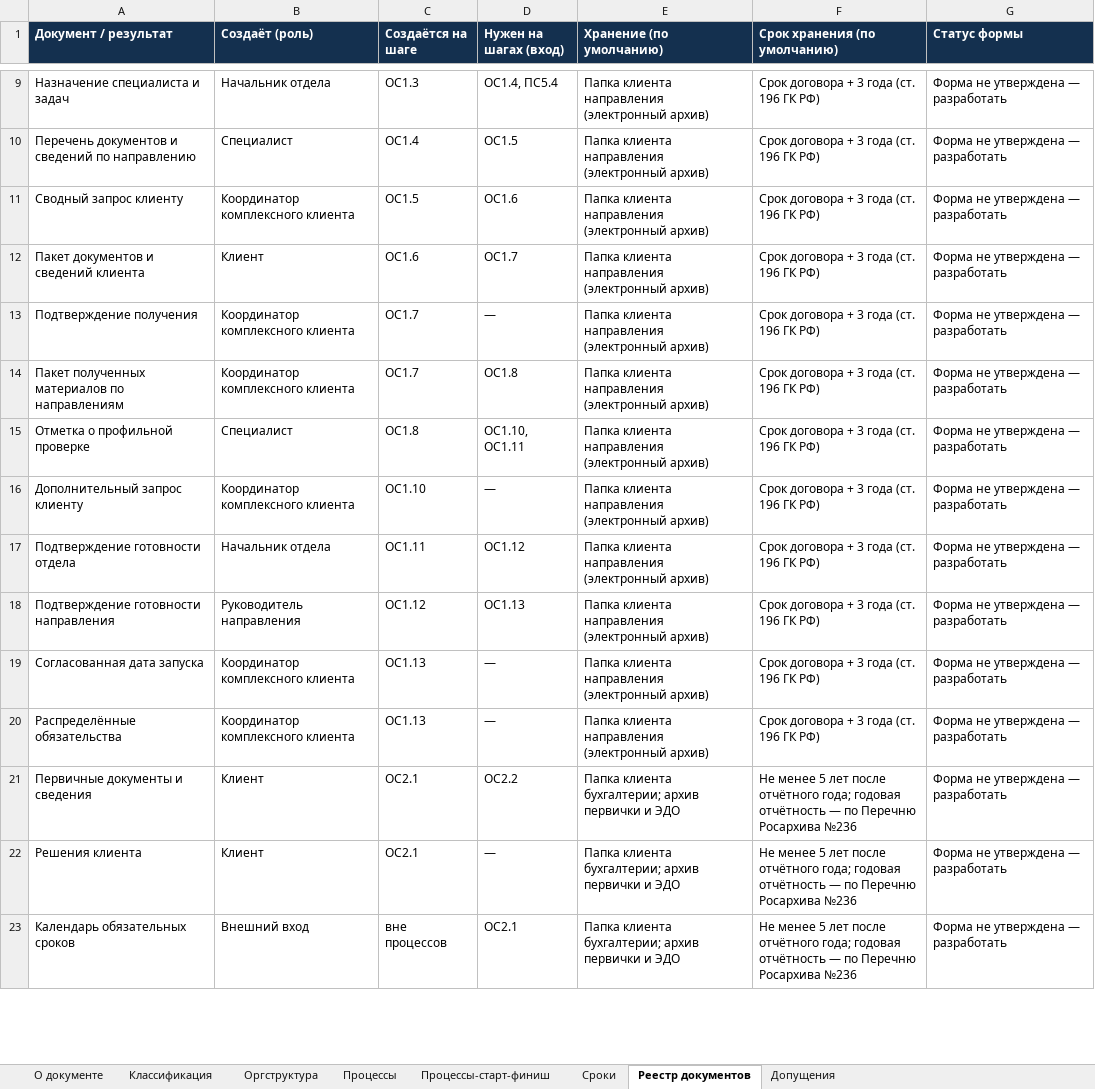
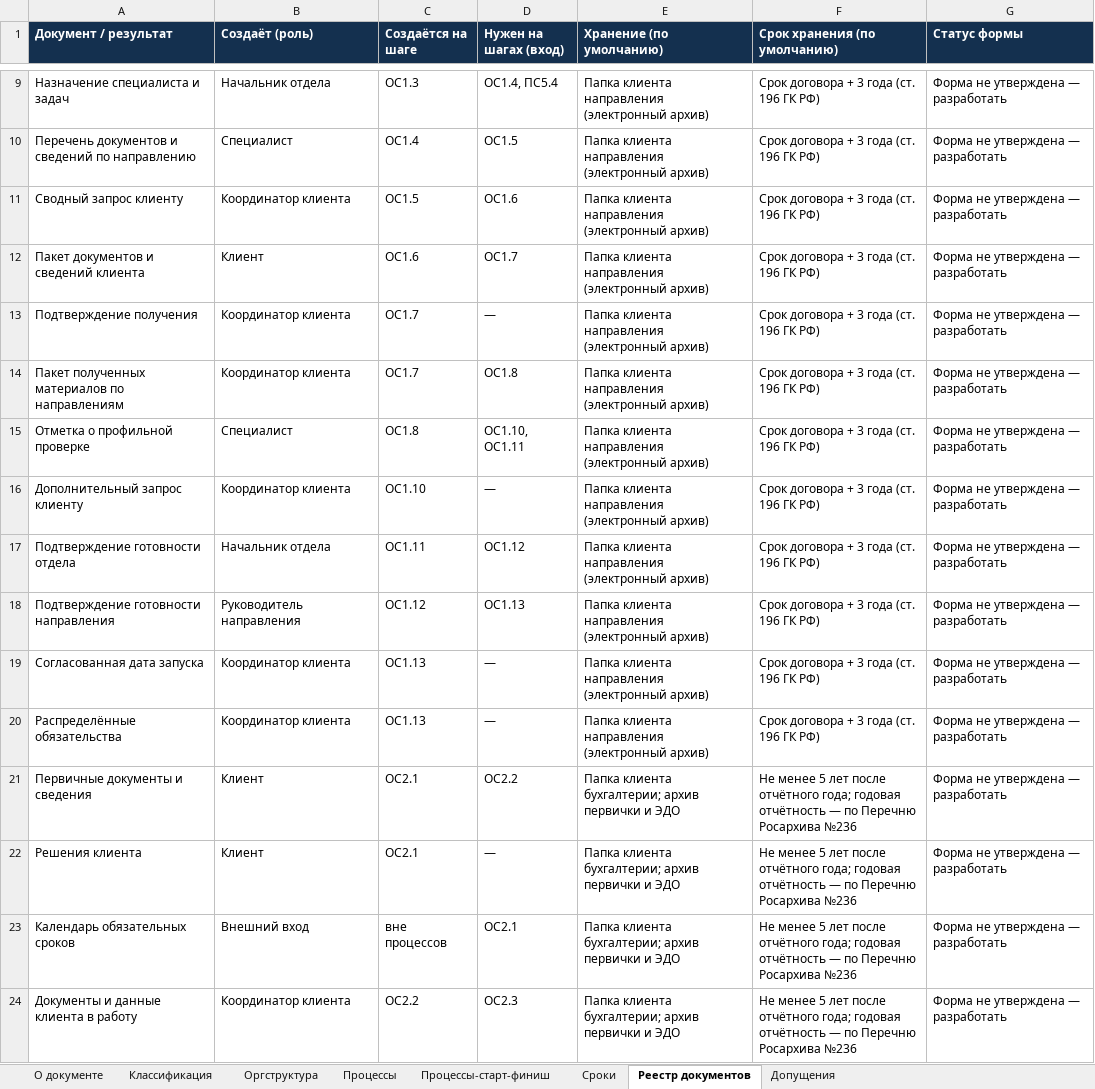
Before and after one commit to sbvxcdeqw1/vcb, an Excel workbook: bpm_docs/Матрица_бизнес-процессов.xlsx, sheet Реестр документов, drawn as a sheet; only a part is shown, gaps mark what is left out; values as stored, in another font and other column widths than the file's, no borders; the diff covers the shown part only; the diff names each change by its address in the sheet, - before the commit and + after, or states it on an @@ line.

```diff
--- a/bpm_docs/Матрица_бизнес-процессов.xlsx (sheet Реестр документов)
+++ b/bpm_docs/Матрица_бизнес-процессов.xlsx (sheet Реестр документов)
-B11 (Создаёт (роль)): Координатор комплексного клиента
+B11 (Создаёт (роль)): Координатор клиента
-B13:B14 (Создаёт (роль)): Координатор комплексного клиента
+B13:B14 (Создаёт (роль)): Координатор клиента
-B16 (Создаёт (роль)): Координатор комплексного клиента
+B16 (Создаёт (роль)): Координатор клиента
-B19:B20 (Создаёт (роль)): Координатор комплексного клиента
+B19:B20 (Создаёт (роль)): Координатор клиента
+row 24: Документы и данные клиента в работу | Координатор клиента | ОС2.2 | ОС2.3 | Папка клиента бухгалтерии; архив первички и ЭДО | Не менее 5 лет после отчётного года; годовая отчётность — по Перечню Росархива №236 | Форма не утверждена — разработать
```
Also changed, not shown: 7 added rows, 1 removed row and 74 edited cells elsewhere in this sheet, sheet Процессы, sheet Сроки, sheet Процессы-старт-финиш, sheet Допущения, sheet Оргструктура, 5 other files.
